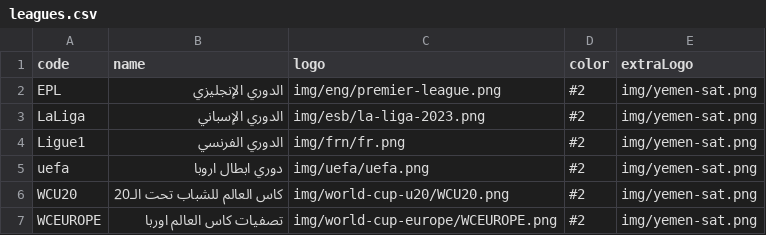
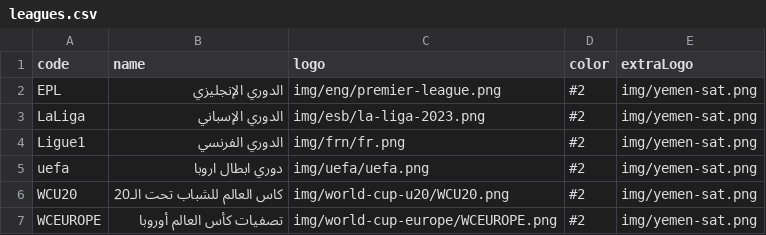
Before and after one commit to falahsab/jedwal, a CSV file: csv/leagues.csv, drawn as a sheet.

Commit message:
Update leagues.csv

```diff
--- a/csv/leagues.csv
+++ b/csv/leagues.csv
@@ -6,2 +6,2 @@ uefa,دوري ابطال اروبا,img/uefa/uefa.png,#2,img/yemen-sat.png
 WCU20,كاس العالم للشباب تحت الـ20,img/world-cup-u20/WCU20.png,#2,img/yemen-sat.png
-WCEUROPE,تصفيات كاس العالم اوربا,img/world-cup-europe/WCEUROPE.png,#2,img/yemen-sat.png
+WCEUROPE,تصفيات كأس العالم أوروبا,img/world-cup-europe/WCEUROPE.png,#2,img/yemen-sat.png
```
